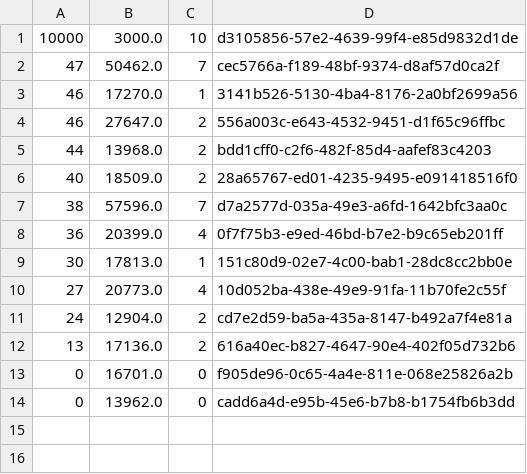
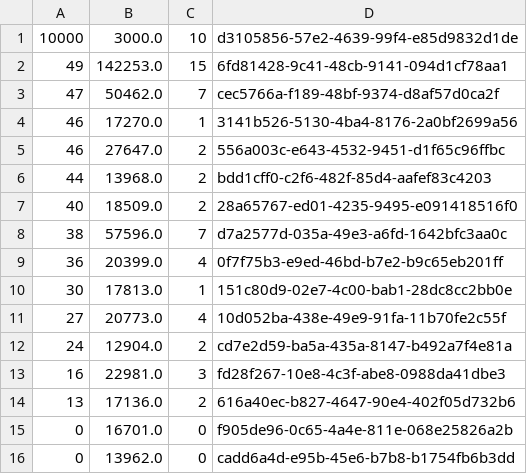
Before and after one commit to mperes/ZombieAttack, a CSV file: data/scoreboard/scoreboard.csv, drawn as a sheet.

```diff
--- a/data/scoreboard/scoreboard.csv
+++ b/data/scoreboard/scoreboard.csv
@@ -1,2 +1,3 @@
 10000;3000.0;10;d3105856-57e2-4639-99f4-e85d9832d1de
+49;142253.0;15;6fd81428-9c41-48cb-9141-094d1cf78aa1
 47;50462.0;7;cec5766a-f189-48bf-9374-d8af57d0ca2f
@@ -11,2 +12,3 @@
 24;12904.0;2;cd7e2d59-ba5a-435a-8147-b492a7f4e81a
+16;22981.0;3;fd28f267-10e8-4c3f-abe8-0988da41dbe3
 13;17136.0;2;616a40ec-b827-4647-90e4-402f05d732b6
```
Also changed, not shown: 2 other files.
